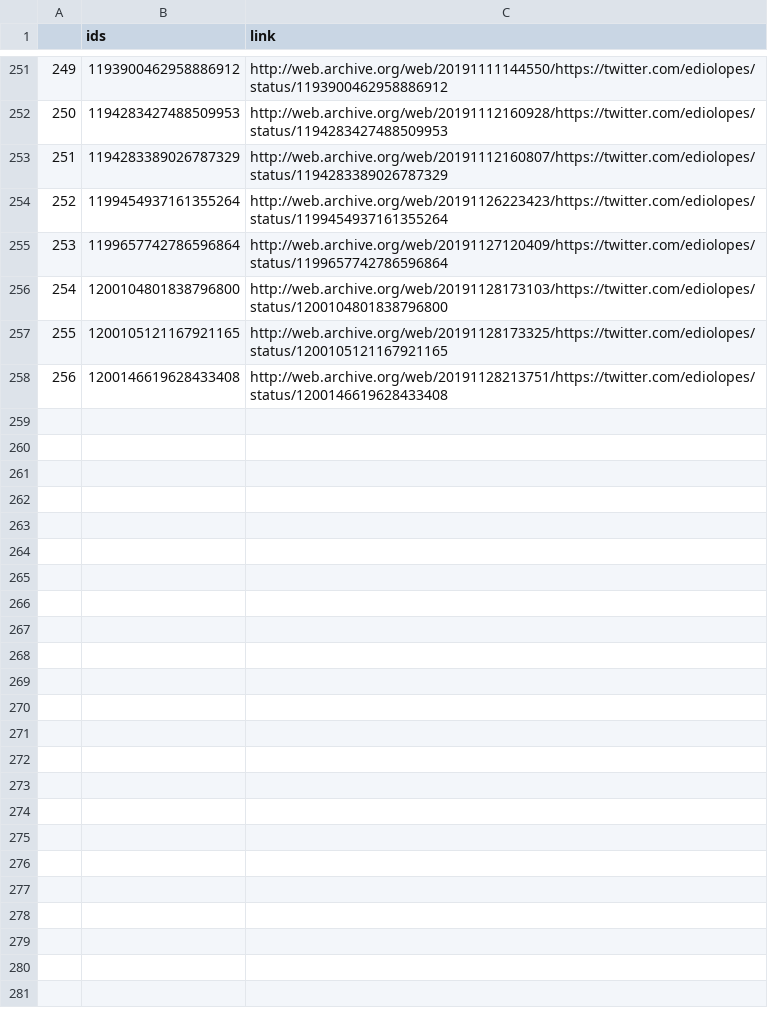
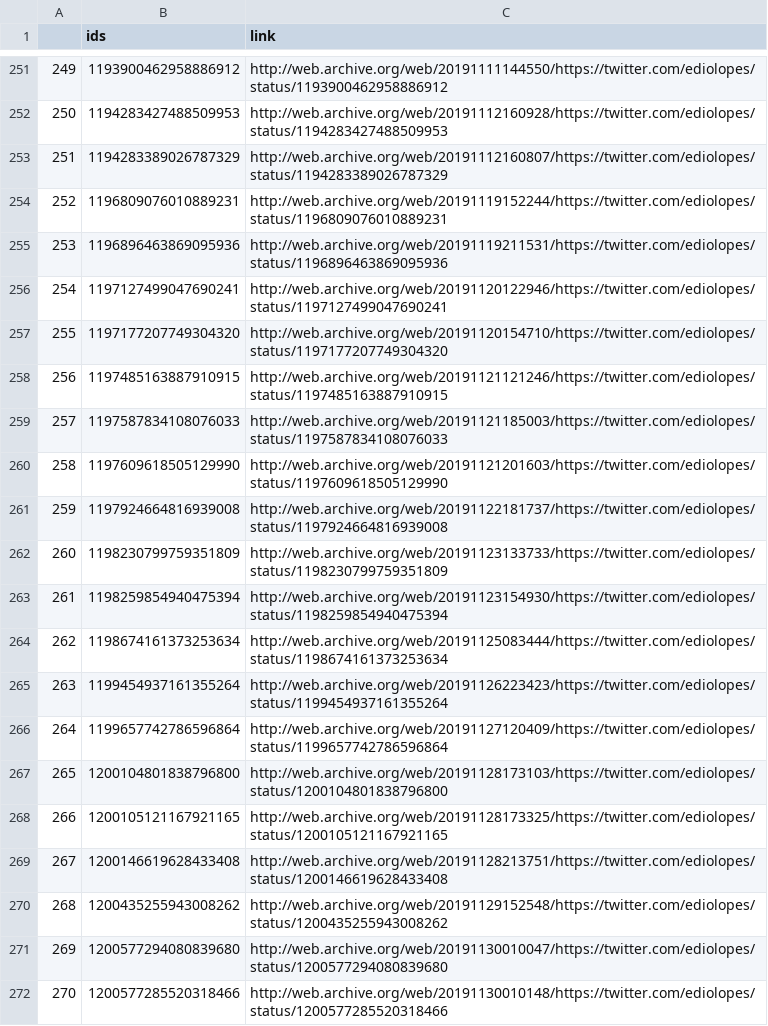
Before and after one commit to projeto7c0/7c0-core, a CSV file: csv/tweets_deletados_de_ediolopes.csv, drawn as a sheet; only a part is shown, gaps mark what is left out; addresses are those after the commit; the diff covers the shown part only; the diff names each change by its address in the sheet, - before the commit and + after, or states it on an @@ line.

```diff
--- a/csv/tweets_deletados_de_ediolopes.csv
+++ b/csv/tweets_deletados_de_ediolopes.csv
+row 254: 252 | 1196809076010889231 | http://web.archive.org/web/20191119152244/https://twitter.com/ediolopes/status/1196809076010889231
+row 255: 253 | 1196896463869095936 | http://web.archive.org/web/20191119211531/https://twitter.com/ediolopes/status/1196896463869095936
+row 256: 254 | 1197127499047690241 | http://web.archive.org/web/20191120122946/https://twitter.com/ediolopes/status/1197127499047690241
+row 257: 255 | 1197177207749304320 | http://web.archive.org/web/20191120154710/https://twitter.com/ediolopes/status/1197177207749304320
+row 258: 256 | 1197485163887910915 | http://web.archive.org/web/20191121121246/https://twitter.com/ediolopes/status/1197485163887910915
+row 259: 257 | 1197587834108076033 | http://web.archive.org/web/20191121185003/https://twitter.com/ediolopes/status/1197587834108076033
+row 260: 258 | 1197609618505129990 | http://web.archive.org/web/20191121201603/https://twitter.com/ediolopes/status/1197609618505129990
+row 261: 259 | 1197924664816939008 | http://web.archive.org/web/20191122181737/https://twitter.com/ediolopes/status/1197924664816939008
+row 262: 260 | 1198230799759351809 | http://web.archive.org/web/20191123133733/https://twitter.com/ediolopes/status/1198230799759351809
+row 263: 261 | 1198259854940475394 | http://web.archive.org/web/20191123154930/https://twitter.com/ediolopes/status/1198259854940475394
+row 264: 262 | 1198674161373253634 | http://web.archive.org/web/20191125083444/https://twitter.com/ediolopes/status/1198674161373253634
@@ column A renumbered between rows 265 and 269 @@
+row 270: 268 | 1200435255943008262 | http://web.archive.org/web/20191129152548/https://twitter.com/ediolopes/status/1200435255943008262
+row 271: 269 | 1200577294080839680 | http://web.archive.org/web/20191130010047/https://twitter.com/ediolopes/status/1200577294080839680
+row 272: 270 | 1200577285520318466 | http://web.archive.org/web/20191130010148/https://twitter.com/ediolopes/status/1200577285520318466
```
Also changed, not shown: 30 added rows elsewhere in this file, csv/tweets_deletados_de_bolsonarosp.csv, csv/tweets_deletados_de_carlazambelli17.csv, 54 other files.
